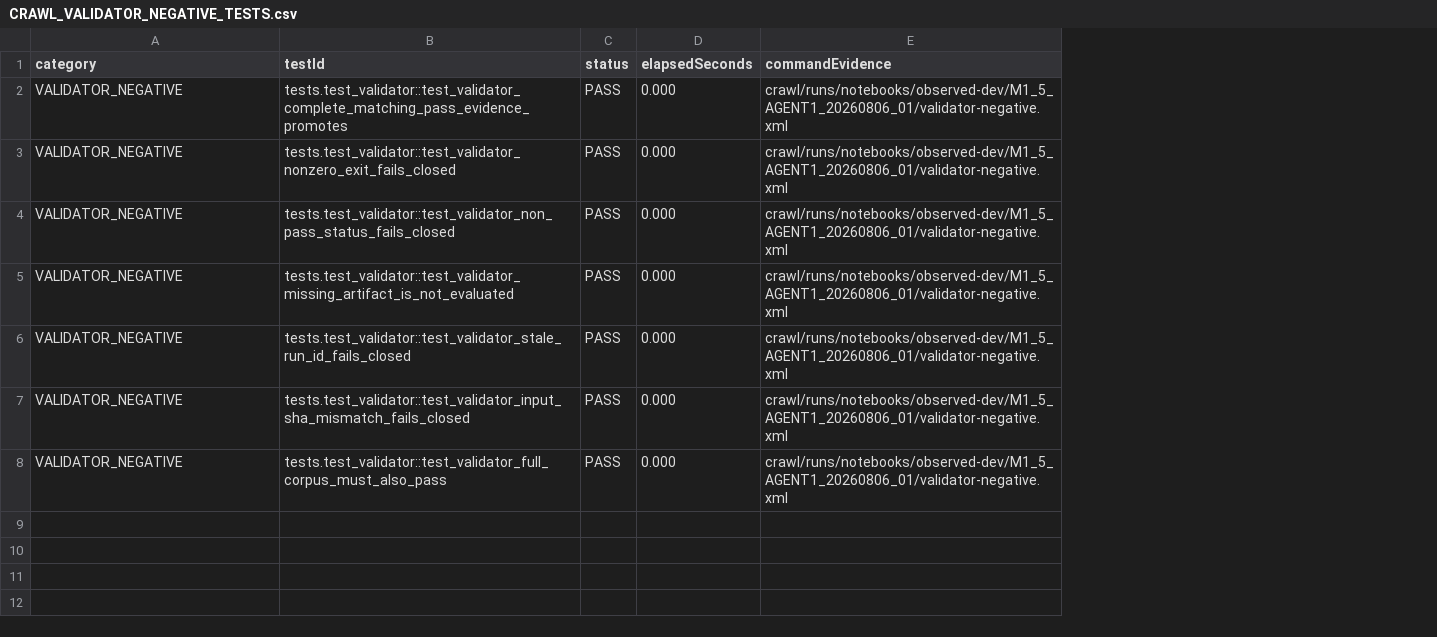
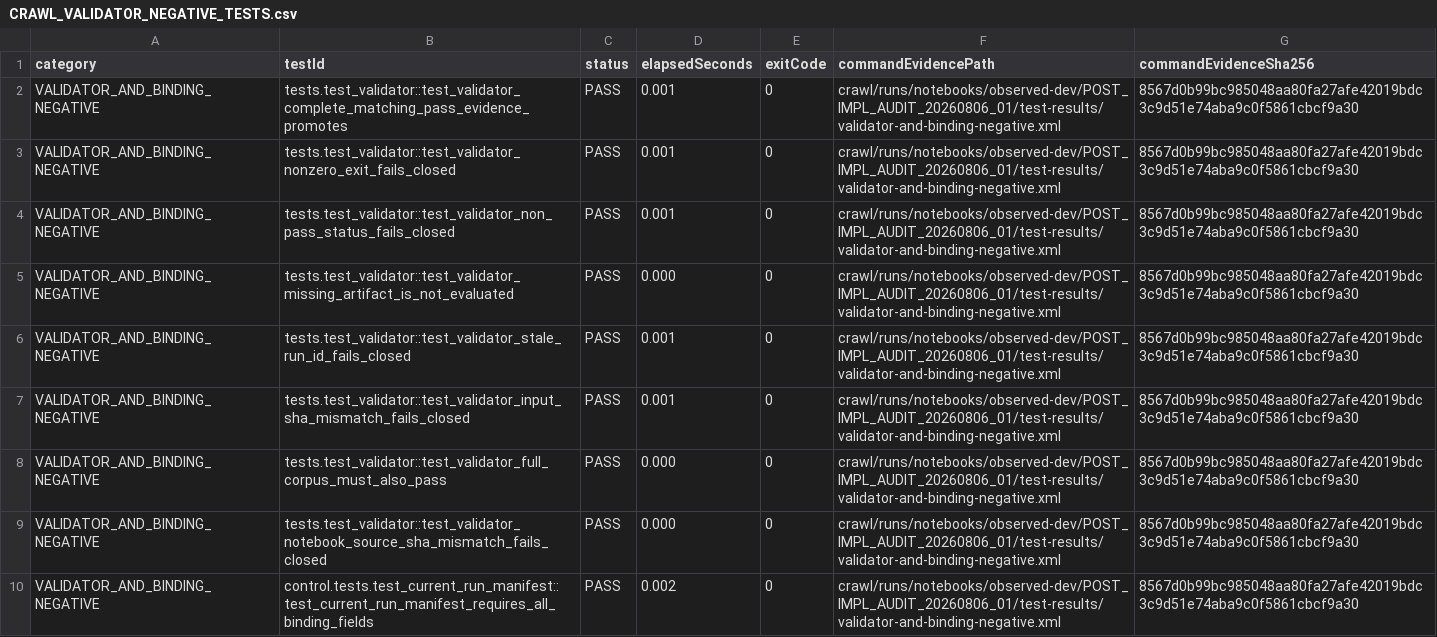
Before and after one commit to Siegfriex/SBS_dataScience, a CSV file: DSJA/project_4/crawl/reports/m1_5_control_patch/CRAWL_VALIDATOR_NEGATIVE_TESTS.csv, drawn as a sheet; only a part is shown; removed rows and columns are numbered as before the commit, all else as after; the diff covers the shown part only; the diff names each change by its address in the sheet, - before the commit and + after, or states it on an @@ line.

Commit message:
audit(crawl): publish post-implementation evidence

```diff
--- a/DSJA/project_4/crawl/reports/m1_5_control_patch/CRAWL_VALIDATOR_NEGATIVE_TESTS.csv
+++ b/DSJA/project_4/crawl/reports/m1_5_control_patch/CRAWL_VALIDATOR_NEGATIVE_TESTS.csv
-column E (commandEvidence), rows 2-8: all crawl/runs/notebooks/observed-dev/M1_5_AGENT1_20260806_01/validator-negative.xml
+column E (exitCode), rows 2-8: all 0
+column F (commandEvidencePath), rows 2-8: all crawl/runs/notebooks/observed-dev/POST_IMPL_AUDIT_20260806_01/test-results/validator-and-binding-negative.xml
+column G (commandEvidenceSha256), rows 2-8: all 8567d0b99bc985048aa80fa27afe42019bdc3c9d51e74aba9c0f5861cbcf9a30
-A2:A8 (category): VALIDATOR_NEGATIVE
+A2:A8 (category): VALIDATOR_AND_BINDING_NEGATIVE
-D2:D4 (elapsedSeconds): 0.000
+D2:D4 (elapsedSeconds): 0.001
-D6:D7 (elapsedSeconds): 0.000
+D6:D7 (elapsedSeconds): 0.001
+row 9: VALIDATOR_AND_BINDING_NEGATIVE | tests.test_validator::test_validator_notebook_source_sha_mismatch_fails_closed | PASS | 0.000 | 0 | crawl/runs/notebooks/observed-dev/POST_IMPL_AUDIT_20260806_01/test-results/validator-and-binding-negative.xml | 8567d0b99bc985048aa80fa27afe42019bdc3c9d51e74aba9c0f5861cbcf9a30
+row 10: VALIDATOR_AND_BINDING_NEGATIVE | control.tests.test_current_run_manifest::test_current_run_manifest_requires_all_binding_fields | PASS | 0.002 | 0 | crawl/runs/notebooks/observed-dev/POST_IMPL_AUDIT_20260806_01/test-results/validator-and-binding-negative.xml | 8567d0b99bc985048aa80fa27afe42019bdc3c9d51e74aba9c0f5861cbcf9a30
```
Also changed, not shown: 9 added rows elsewhere in this file, DSJA/project_4/crawl/reports/m1_5_control_patch/CRAWL_CURRENT_RUN_MANIFEST_AUDIT.csv, DSJA/project_4/crawl/reports/m1_5_control_patch/CRAWL_M1_5_GATE_STATUS.csv, 14 other files.
